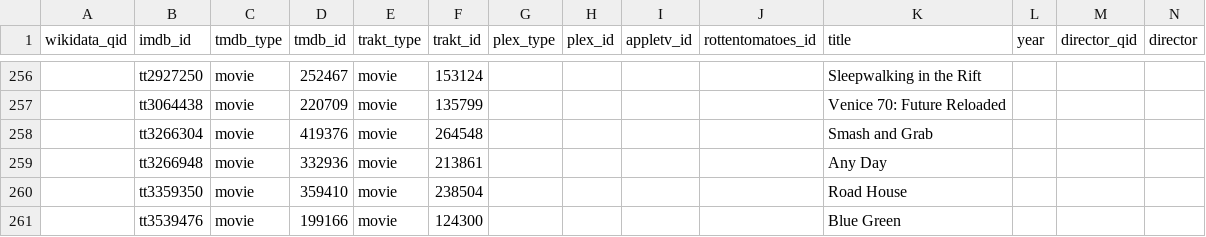
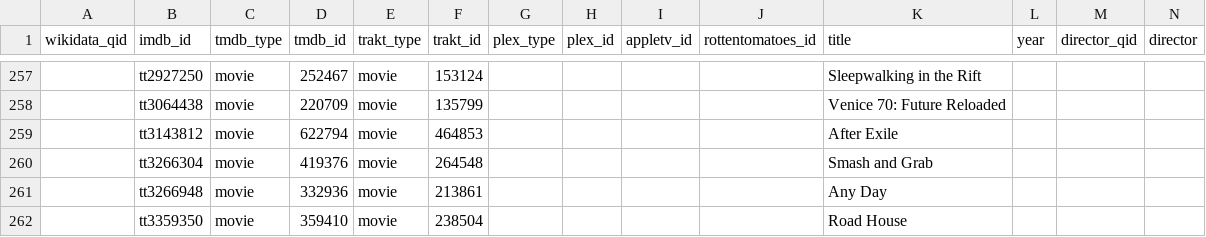
Before and after one commit to josh/pmdb, a CSV file: data.csv, drawn as a sheet; only a part is shown, gaps mark what is left out; the shorter side is filled out with more unchanged rows; rows hold the shown columns only; the diff covers the shown part only; the diff names each change by its address in the sheet, - before the commit and + after, or states it on an @@ line.

```diff
--- a/data.csv
+++ b/data.csv
+row 259:  | tt3143812 | movie | 622794 | movie | 464853 |  |  |  |  | After Exile
```
Also changed, not shown: 7 added rows elsewhere in this file, 1 other file.
